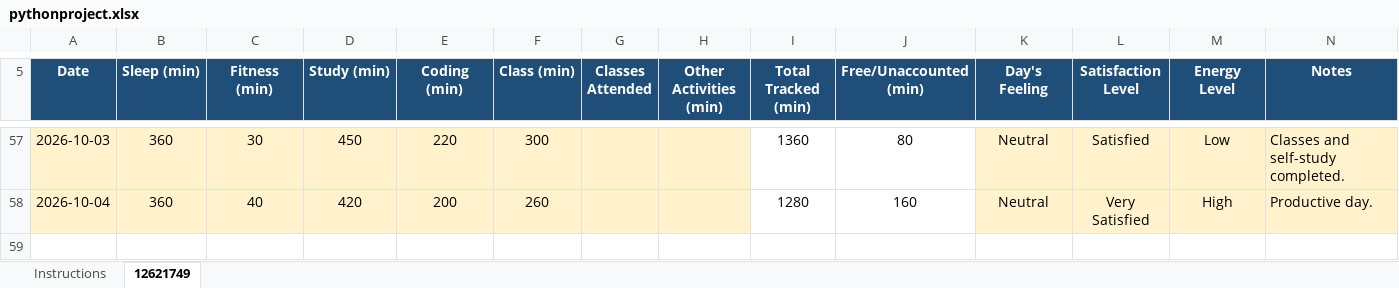
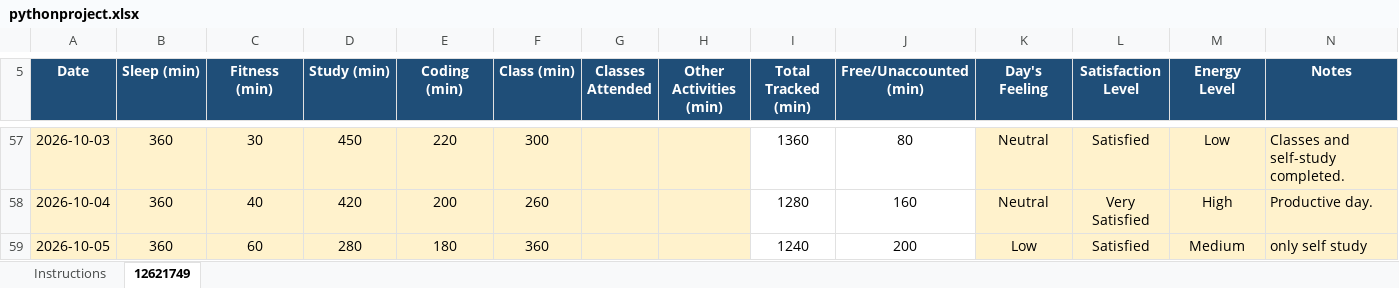
Before and after one commit to ayushxweb-dev/CAP776, an Excel workbook: pythonproject.xlsx, sheet 12621749, drawn as a sheet; only a part is shown, gaps mark what is left out; values as stored, in another font and other column widths than the file's, no borders; conditional formats not drawn; the diff names each change by its address in the sheet, - before the commit and + after, or states it on an @@ line.

Commit message:
Updated activity data

```diff
--- a/pythonproject.xlsx (sheet 12621749)
+++ b/pythonproject.xlsx (sheet 12621749)
+row 59: 2026-10-05 | 360 | 60 | 280 | 180 | 360 |  |  | 1240 | 200 | Low | Satisfied | Medium | only self study
```
